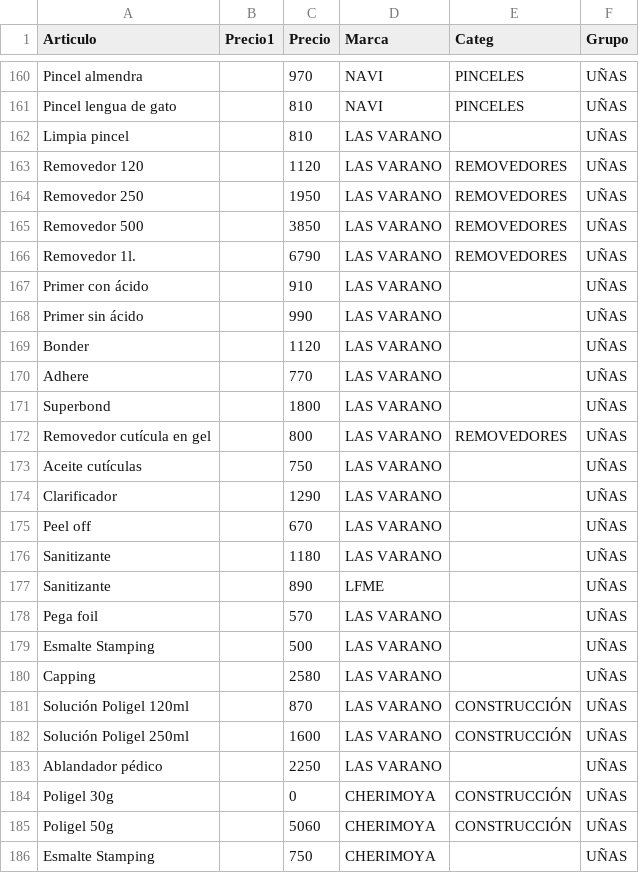
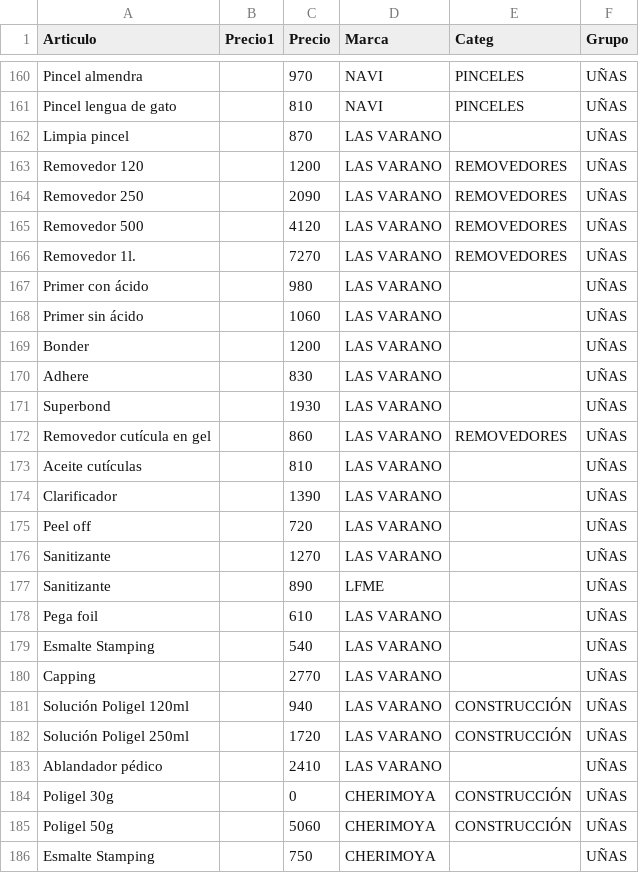
Before and after one commit to gustavojm/turma, a CSV file: lista.csv, drawn as a sheet; only a part is shown, gaps mark what is left out.

Commit message:
+7% las varano

```diff
--- a/lista.csv
+++ b/lista.csv
@@ -161,24 +161,24 @@ Pincel almendra,,970,NAVI,PINCELES,UÑAS
 Pincel lengua de gato,,810,NAVI,PINCELES,UÑAS
-Limpia pincel,,810,LAS VARANO,,UÑAS
-Removedor 120,,1120,LAS VARANO,REMOVEDORES,UÑAS
-Removedor 250,,1950,LAS VARANO,REMOVEDORES,UÑAS
-Removedor 500,,3850,LAS VARANO,REMOVEDORES,UÑAS
-Removedor 1l.,,6790,LAS VARANO,REMOVEDORES,UÑAS
-Primer con ácido,,910,LAS VARANO,,UÑAS
-Primer sin ácido,,990,LAS VARANO,,UÑAS
-Bonder,,1120,LAS VARANO,,UÑAS
-Adhere,,770,LAS VARANO,,UÑAS
-Superbond,,1800,LAS VARANO,,UÑAS
-Removedor cutícula en gel,,800,LAS VARANO,REMOVEDORES,UÑAS
-Aceite cutículas,,750,LAS VARANO,,UÑAS
-Clarificador,,1290,LAS VARANO,,UÑAS
-Peel off,,670,LAS VARANO,,UÑAS
-Sanitizante,,1180,LAS VARANO,,UÑAS
+Limpia pincel,,870,LAS VARANO,,UÑAS
+Removedor 120,,1200,LAS VARANO,REMOVEDORES,UÑAS
+Removedor 250,,2090,LAS VARANO,REMOVEDORES,UÑAS
+Removedor 500,,4120,LAS VARANO,REMOVEDORES,UÑAS
+Removedor 1l.,,7270,LAS VARANO,REMOVEDORES,UÑAS
+Primer con ácido,,980,LAS VARANO,,UÑAS
+Primer sin ácido,,1060,LAS VARANO,,UÑAS
+Bonder,,1200,LAS VARANO,,UÑAS
+Adhere,,830,LAS VARANO,,UÑAS
+Superbond,,1930,LAS VARANO,,UÑAS
+Removedor cutícula en gel,,860,LAS VARANO,REMOVEDORES,UÑAS
+Aceite cutículas,,810,LAS VARANO,,UÑAS
+Clarificador,,1390,LAS VARANO,,UÑAS
+Peel off,,720,LAS VARANO,,UÑAS
+Sanitizante,,1270,LAS VARANO,,UÑAS
 Sanitizante,,890,LFME,,UÑAS
-Pega foil ,,570,LAS VARANO,,UÑAS
-Esmalte Stamping,,500,LAS VARANO,,UÑAS
-Capping,,2580,LAS VARANO,,UÑAS
-Solución Poligel 120ml,,870,LAS VARANO,CONSTRUCCIÓN,UÑAS
-Solución Poligel 250ml,,1600,LAS VARANO,CONSTRUCCIÓN,UÑAS
-Ablandador pédico,,2250,LAS VARANO,,UÑAS
+Pega foil ,,610,LAS VARANO,,UÑAS
+Esmalte Stamping,,540,LAS VARANO,,UÑAS
+Capping,,2770,LAS VARANO,,UÑAS
+Solución Poligel 120ml,,940,LAS VARANO,CONSTRUCCIÓN,UÑAS
+Solución Poligel 250ml,,1720,LAS VARANO,CONSTRUCCIÓN,UÑAS
+Ablandador pédico,,2410,LAS VARANO,,UÑAS
 Poligel 30g,,0,CHERIMOYA,CONSTRUCCIÓN,UÑAS
```
